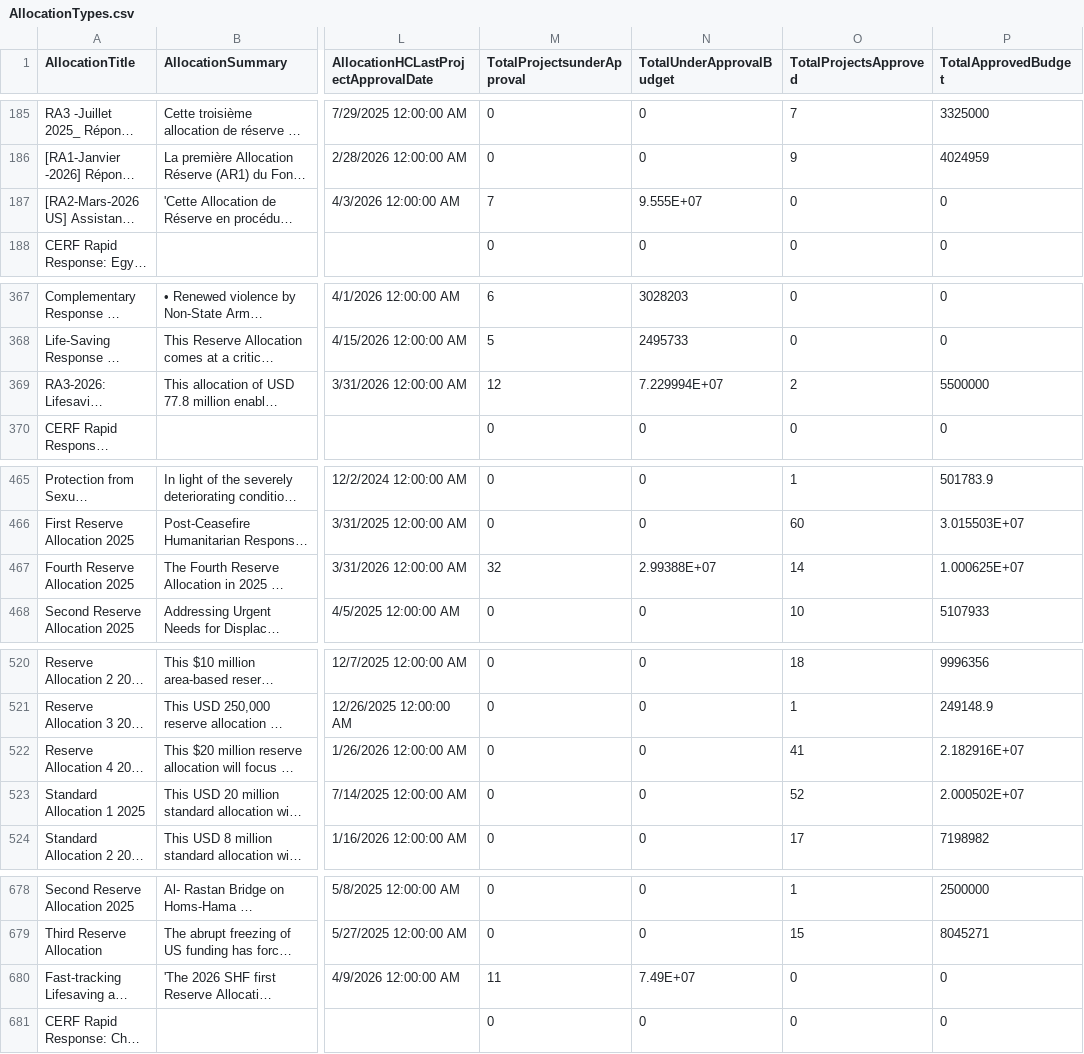
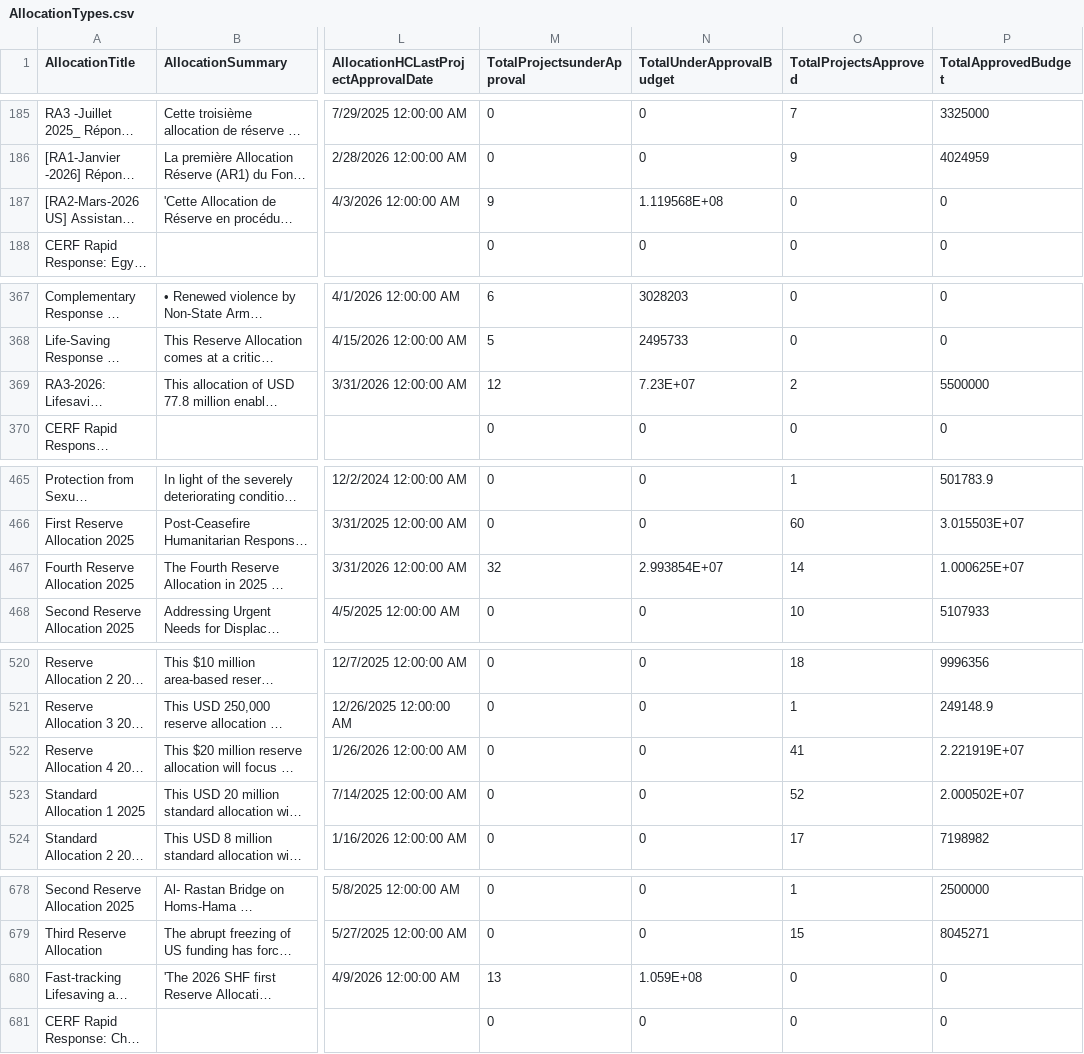
Before and after one commit to CBPFGMS/cbpfgms-data, a CSV file: utils/CBPF_allocations_overview_static/data/AllocationTypes.csv, drawn as a sheet; only a part is shown, gaps mark what is left out; long unchanged cells end in …; the diff names each change by its address in the sheet, - before the commit and + after, or states it on an @@ line.

```diff
--- a/utils/CBPF_allocations_overview_static/data/AllocationTypes.csv
+++ b/utils/CBPF_allocations_overview_static/data/AllocationTypes.csv
-M187 (TotalProjectsunderApproval): 7
+M187 (TotalProjectsunderApproval): 9
-N187 (TotalUnderApprovalBudget): 9.555E+07
+N187 (TotalUnderApprovalBudget): 1.119568E+08
-N369 (TotalUnderApprovalBudget): 7.229994E+07
+N369 (TotalUnderApprovalBudget): 7.23E+07
-N467 (TotalUnderApprovalBudget): 2.99388E+07
+N467 (TotalUnderApprovalBudget): 2.993854E+07
-P522 (TotalApprovedBudget): 2.182916E+07
+P522 (TotalApprovedBudget): 2.221919E+07
-M680 (TotalProjectsunderApproval): 11
+M680 (TotalProjectsunderApproval): 13
-N680 (TotalUnderApprovalBudget): 7.49E+07
+N680 (TotalUnderApprovalBudget): 1.059E+08
```
Also changed, not shown: utils/CBPF_allocations_overview_static/data/ProjectSummaryAggV2_2015.csv, utils/CBPF_allocations_overview_static/data/ProjectSummaryV2_2025.csv, 6 other files.
